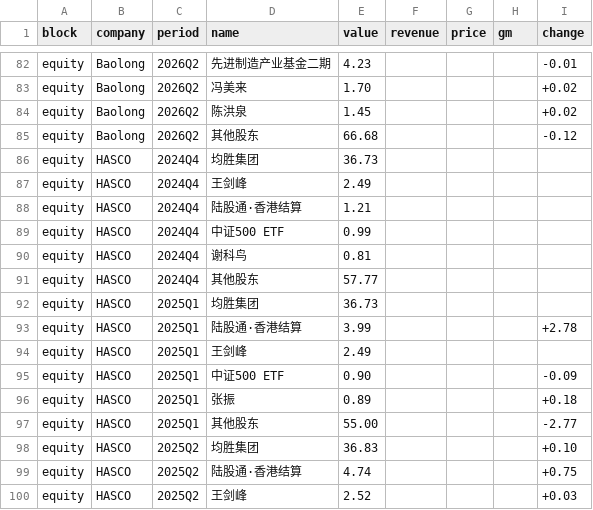
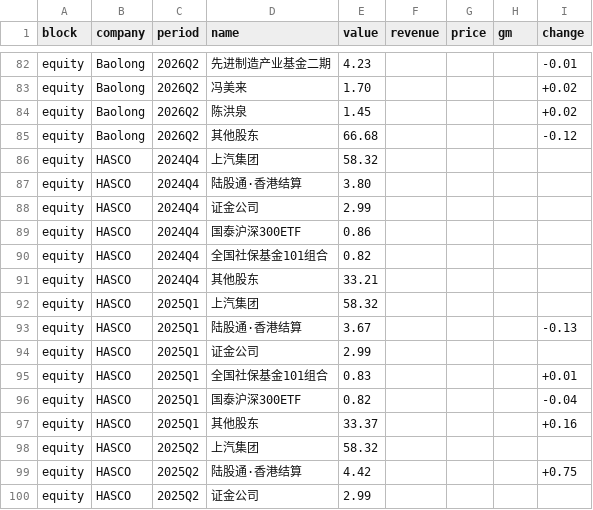
Before and after one commit to Z0228987/Competitor-Analysis, a CSV file: data/IMPORT_manual_all.csv, drawn as a sheet; only a part is shown, gaps mark what is left out; the diff covers the shown part only.

Commit message:
Add files via upload

```diff
--- a/data/IMPORT_manual_all.csv
+++ b/data/IMPORT_manual_all.csv
@@ -85,16 +85,16 @@ equity,Baolong,2026Q2,陈洪泉,1.45,,,,+0.02
 equity,Baolong,2026Q2,其他股东,66.68,,,,-0.12
-equity,HASCO,2024Q4,均胜集团,36.73,,,,
-equity,HASCO,2024Q4,王剑峰,2.49,,,,
-equity,HASCO,2024Q4,陆股通·香港结算,1.21,,,,
-equity,HASCO,2024Q4,中证500 ETF,0.99,,,,
-equity,HASCO,2024Q4,谢科鸟,0.81,,,,
-equity,HASCO,2024Q4,其他股东,57.77,,,,
-equity,HASCO,2025Q1,均胜集团,36.73,,,,
-equity,HASCO,2025Q1,陆股通·香港结算,3.99,,,,+2.78
-equity,HASCO,2025Q1,王剑峰,2.49,,,,
-equity,HASCO,2025Q1,中证500 ETF,0.90,,,,-0.09
-equity,HASCO,2025Q1,张振,0.89,,,,+0.18
-equity,HASCO,2025Q1,其他股东,55.00,,,,-2.77
-equity,HASCO,2025Q2,均胜集团,36.83,,,,+0.10
-equity,HASCO,2025Q2,陆股通·香港结算,4.74,,,,+0.75
-equity,HASCO,2025Q2,王剑峰,2.52,,,,+0.03
+equity,HASCO,2024Q4,上汽集团,58.32,,,,
+equity,HASCO,2024Q4,陆股通·香港结算,3.80,,,,
+equity,HASCO,2024Q4,证金公司,2.99,,,,
+equity,HASCO,2024Q4,国泰沪深300ETF,0.86,,,,
+equity,HASCO,2024Q4,全国社保基金101组合,0.82,,,,
+equity,HASCO,2024Q4,其他股东,33.21,,,,
+equity,HASCO,2025Q1,上汽集团,58.32,,,,
+equity,HASCO,2025Q1,陆股通·香港结算,3.67,,,,-0.13
+equity,HASCO,2025Q1,证金公司,2.99,,,,
+equity,HASCO,2025Q1,全国社保基金101组合,0.83,,,,+0.01
+equity,HASCO,2025Q1,国泰沪深300ETF,0.82,,,,-0.04
+equity,HASCO,2025Q1,其他股东,33.37,,,,+0.16
+equity,HASCO,2025Q2,上汽集团,58.32,,,,
+equity,HASCO,2025Q2,陆股通·香港结算,4.42,,,,+0.75
+equity,HASCO,2025Q2,证金公司,2.99,,,,
```
Also changed, not shown: 2 added rows, 2 removed rows, 5 moved rows and 66 edited cells elsewhere in this file.
